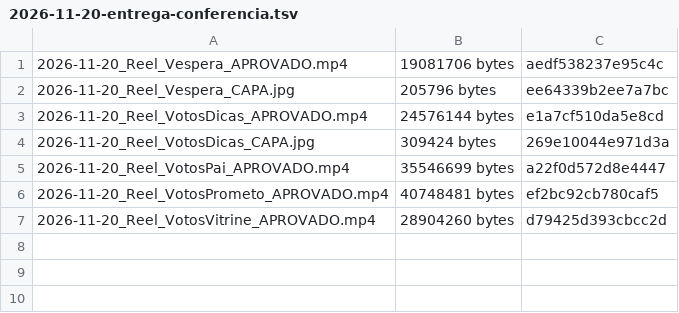
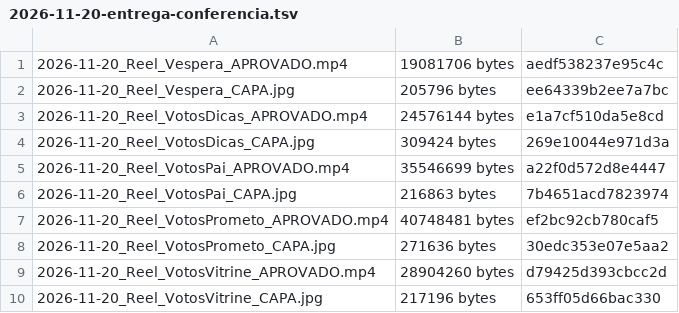
Before and after one commit to patynunes020307-spec/Paty-, a TSV file: projeto/briefings/2026-11-20-entrega-conferencia.tsv, drawn as a sheet; the diff names each change by its address in the sheet, - before the commit and + after, or states it on an @@ line.

```diff
--- a/projeto/briefings/2026-11-20-entrega-conferencia.tsv
+++ b/projeto/briefings/2026-11-20-entrega-conferencia.tsv
+row 6: 2026-11-20_Reel_VotosPai_CAPA.jpg | 216863 bytes | 7b4651acd7823974
+row 8: 2026-11-20_Reel_VotosPrometo_CAPA.jpg | 271636 bytes | 30edc353e07e5aa2
+row 10: 2026-11-20_Reel_VotosVitrine_CAPA.jpg | 217196 bytes | 653ff05d66bac330
```
Also changed, not shown: 2 other files.
